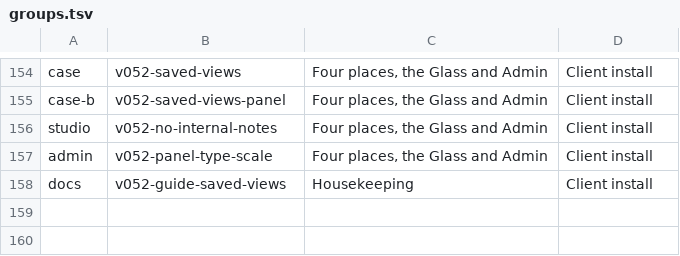
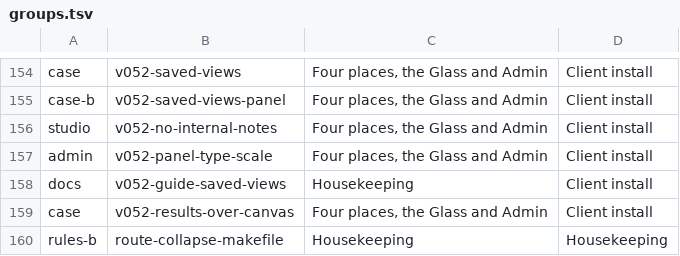
Before and after one commit to aykr/OspreyFlow_Dev, a TSV file: OspreyFlow_Build/process/lanes/groups.tsv, drawn as a sheet; only a part is shown, gaps mark what is left out; the diff names each change by its address in the sheet, - before the commit and + after, or states it on an @@ line.

```diff
--- a/OspreyFlow_Build/process/lanes/groups.tsv
+++ b/OspreyFlow_Build/process/lanes/groups.tsv
+row 159: case | v052-results-over-canvas | Four places, the Glass and Admin | Client install
+row 160: rules-b | route-collapse-makefile | Housekeeping | Housekeeping
```
Also changed, not shown: OspreyFlow_Build/process/lanes/owner_due.tsv, OspreyFlow_Build/process/lanes/progress.tsv, 1 other file.
